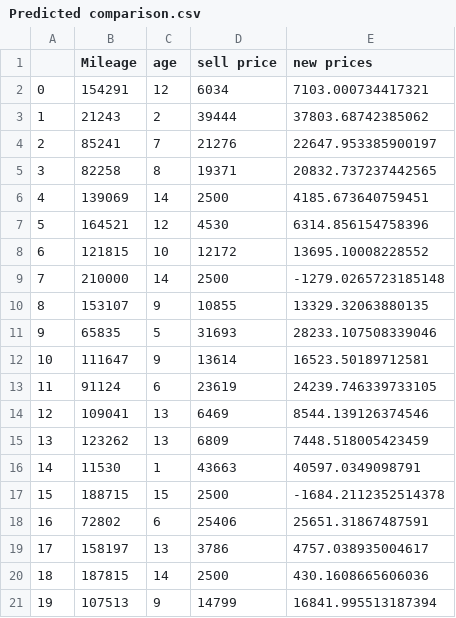
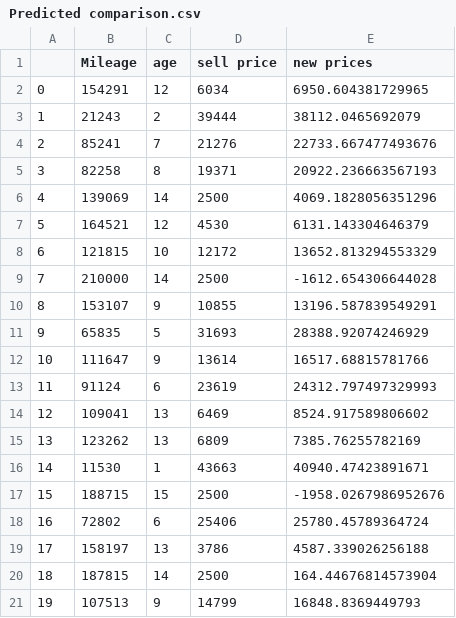
Before and after one commit to boogey004/ML-timeline-with-various-models, a CSV file: Gen/splitting/Predicted comparison.csv, drawn as a sheet.

```diff
--- a/Gen/splitting/Predicted comparison.csv
+++ b/Gen/splitting/Predicted comparison.csv
@@ -1,21 +1,21 @@
 ,Mileage,age,sell price,new prices
-0,154291,12,6034,7103.000734417321
-1,21243,2,39444,37803.68742385062
-2,85241,7,21276,22647.953385900197
-3,82258,8,19371,20832.737237442565
-4,139069,14,2500,4185.673640759451
-5,164521,12,4530,6314.856154758396
-6,121815,10,12172,13695.10008228552
-7,210000,14,2500,-1279.0265723185148
-8,153107,9,10855,13329.32063880135
-9,65835,5,31693,28233.107508339046
-10,111647,9,13614,16523.50189712581
-11,91124,6,23619,24239.746339733105
-12,109041,13,6469,8544.139126374546
-13,123262,13,6809,7448.518005423459
-14,11530,1,43663,40597.0349098791
-15,188715,15,2500,-1684.2112352514378
-16,72802,6,25406,25651.31867487591
-17,158197,13,3786,4757.038935004617
-18,187815,14,2500,430.1608665606036
-19,107513,9,14799,16841.995513187394
+0,154291,12,6034,6950.604381729965
+1,21243,2,39444,38112.0465692079
+2,85241,7,21276,22733.667477493676
+3,82258,8,19371,20922.236663567193
+4,139069,14,2500,4069.1828056351296
+5,164521,12,4530,6131.143304646379
+6,121815,10,12172,13652.813294553329
+7,210000,14,2500,-1612.654306644028
+8,153107,9,10855,13196.587839549291
+9,65835,5,31693,28388.92074246929
+10,111647,9,13614,16517.68815781766
+11,91124,6,23619,24312.797497329993
+12,109041,13,6469,8524.917589806602
+13,123262,13,6809,7385.76255782169
+14,11530,1,43663,40940.47423891671
+15,188715,15,2500,-1958.0267986952676
+16,72802,6,25406,25780.45789364724
+17,158197,13,3786,4587.339026256188
+18,187815,14,2500,164.44676814573904
+19,107513,9,14799,16848.8369449793
```
Also changed, not shown: 8 other files.
